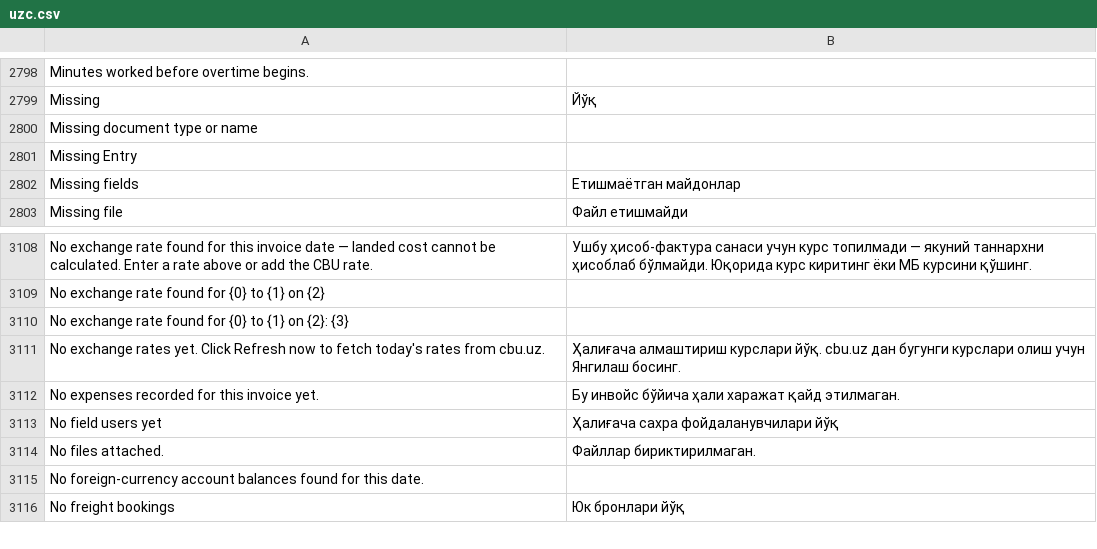
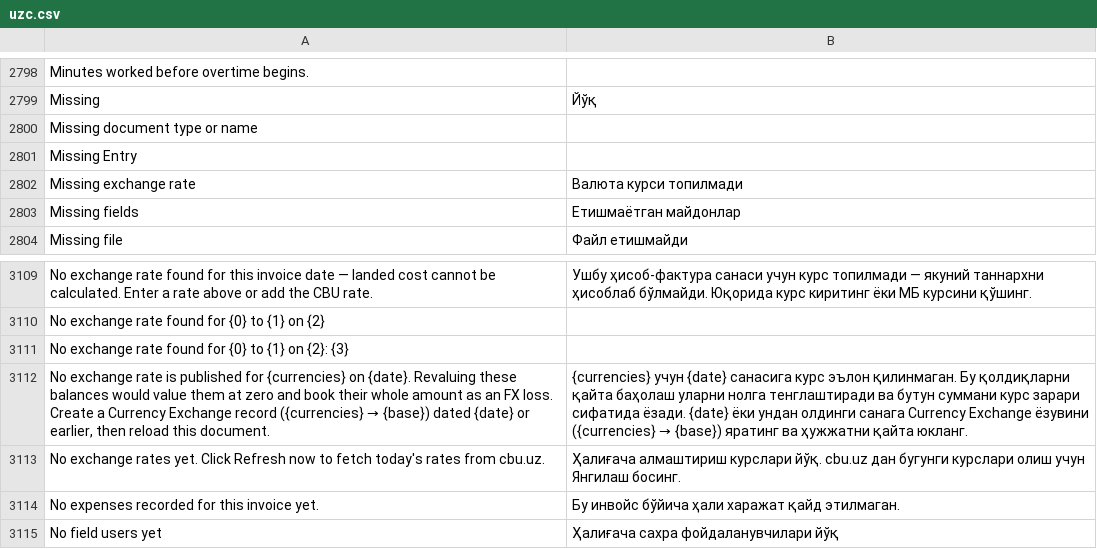
Before and after one commit to zvictory/stabler, a CSV file: stabler/translations/uzc.csv, drawn as a sheet; only a part is shown, gaps mark what is left out; the shorter side is filled out with more unchanged rows.

```diff
--- a/stabler/translations/uzc.csv
+++ b/stabler/translations/uzc.csv
@@ -2801,2 +2801,3 @@ Missing document type or name,
 Missing Entry,
+Missing exchange rate,Валюта курси топилмади
 Missing fields,Етишмаётган майдонлар
@@ -3110,2 +3111,3 @@ No exchange rate found for {0} to {1} on {2},
 No exchange rate found for {0} to {1} on {2}: {3},
+"No exchange rate is published for {currencies} on {date}. Revaluing these balances would value them at zero and book their whole amount as an FX loss. Create a Currency Exchange record ({currencies} → {base}) dated {date} or earlier, then reload this document.",{currencies} учун {date} санасига курс эълон қилинмаган. Бу қолдиқларни қайта баҳолаш уларни нолга тенглаштиради ва бутун суммани курс зарари сифатида ёзади. {date} ёки ундан олдинги санага Currency Exchange ёзувини ({currencies} → {base}) яратинг ва ҳужжатни қайта юкланг.
 No exchange rates yet. Click Refresh now to fetch today's rates from cbu.uz.,Ҳалиғача алмаштириш курслари йўқ. cbu.uz дан бугунги курслари олиш учун Янгилаш босинг.
```
Also changed, not shown: stabler/translations/en.csv, stabler/translations/ru.csv, 10 other files.
